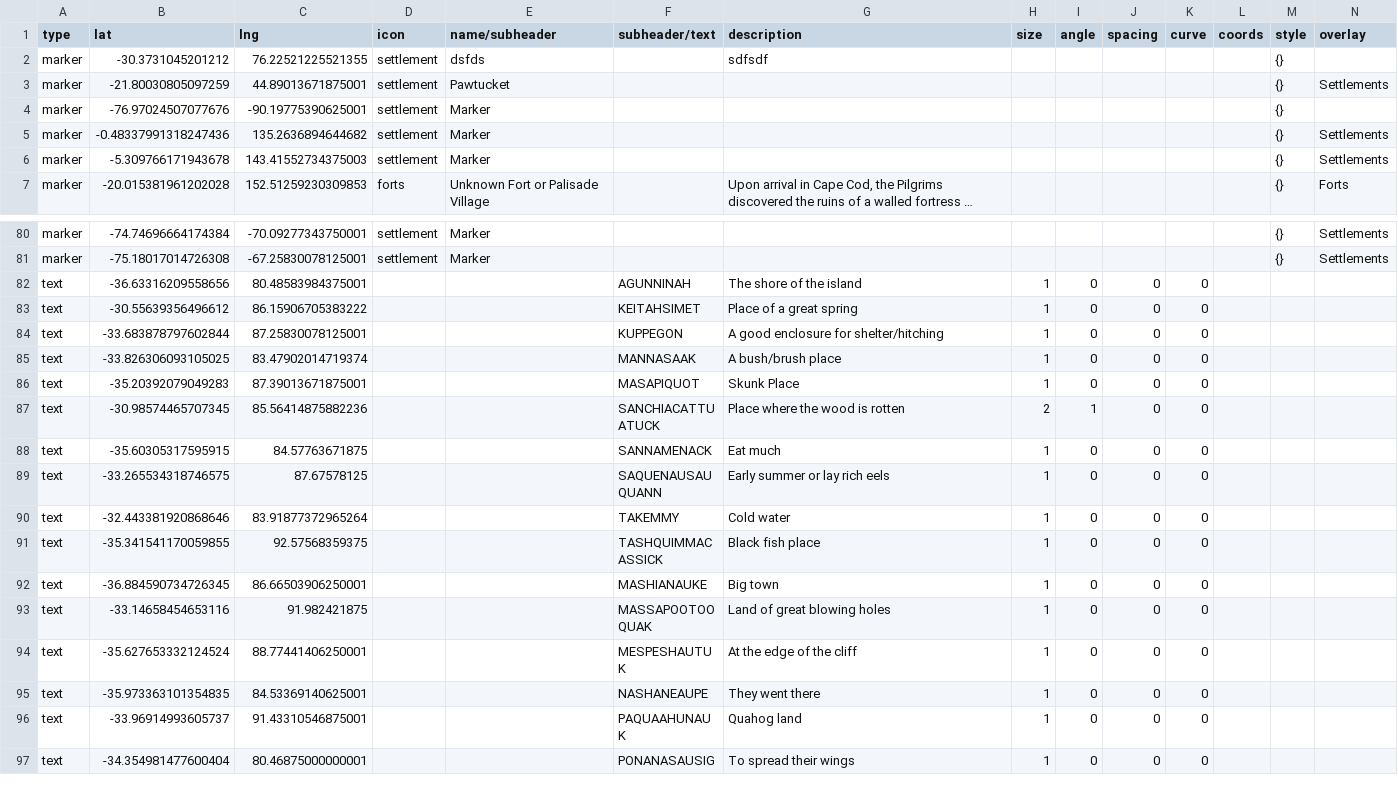
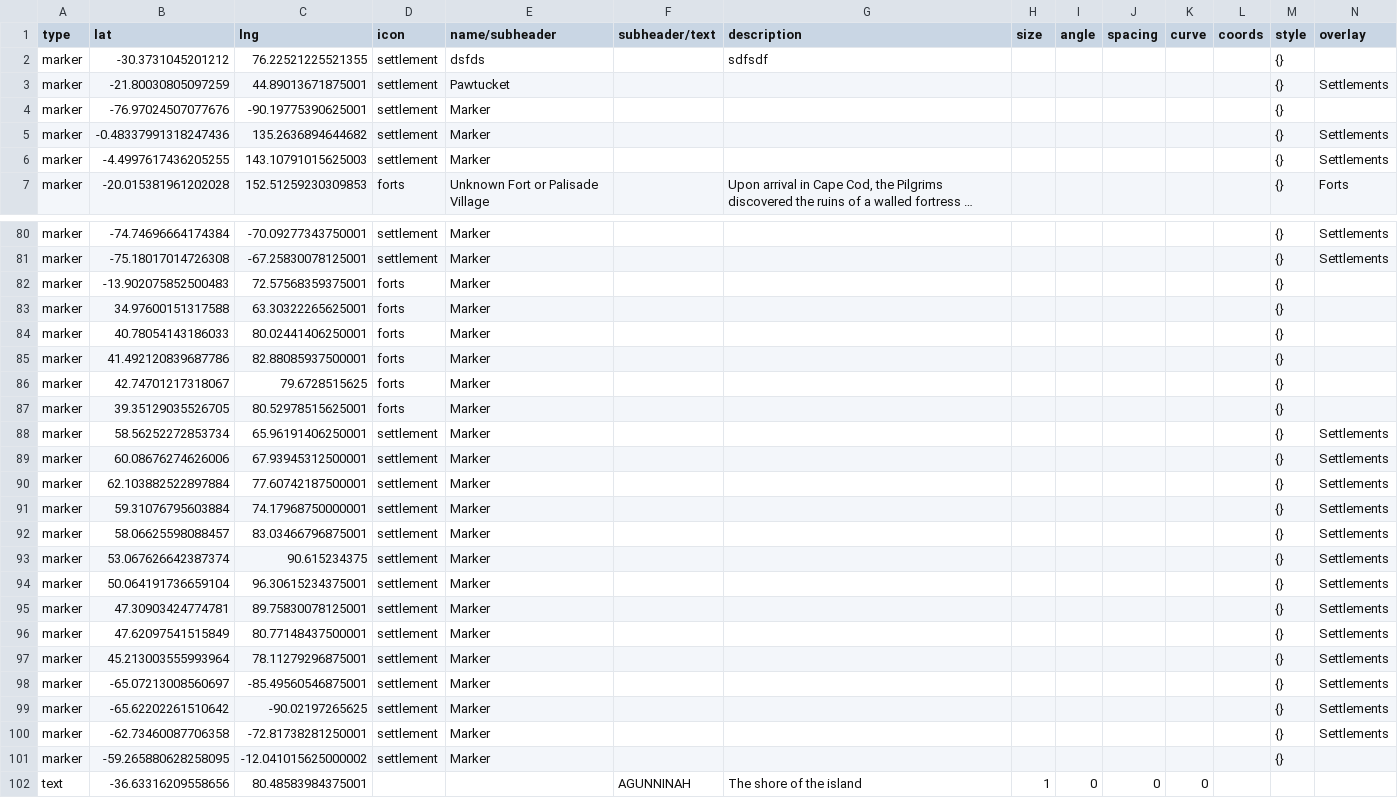
Before and after one commit to nativenewengland/map, a CSV file: data/features.csv, drawn as a sheet; only a part is shown, gaps mark what is left out; the shorter side is filled out with more unchanged rows; long unchanged cells end in …; the diff covers the shown part only; the diff names each change by its address in the sheet, - before the commit and + after, or states it on an @@ line.

```diff
--- a/data/features.csv
+++ b/data/features.csv
-B6 (lat): -5.309766171943678
+B6 (lat): -4.4997617436205255
-C6 (lng): 143.41552734375003
+C6 (lng): 143.10791015625003
+row 82: marker | -13.902075852500483 | 72.57568359375001 | forts | Marker |  |  |  |  |  |  |  | {}
+row 83: marker | 34.97600151317588 | 63.30322265625001 | forts | Marker |  |  |  |  |  |  |  | {}
+row 84: marker | 40.78054143186033 | 80.02441406250001 | forts | Marker |  |  |  |  |  |  |  | {}
+row 85: marker | 41.492120839687786 | 82.88085937500001 | forts | Marker |  |  |  |  |  |  |  | {}
+row 86: marker | 42.74701217318067 | 79.6728515625 | forts | Marker |  |  |  |  |  |  |  | {}
+row 87: marker | 39.35129035526705 | 80.52978515625001 | forts | Marker |  |  |  |  |  |  |  | {}
+row 88: marker | 58.56252272853734 | 65.96191406250001 | settlement | Marker |  |  |  |  |  |  |  | {} | Settlements
+row 89: marker | 60.08676274626006 | 67.93945312500001 | settlement | Marker |  |  |  |  |  |  |  | {} | Settlements
+row 90: marker | 62.103882522897884 | 77.60742187500001 | settlement | Marker |  |  |  |  |  |  |  | {} | Settlements
+row 91: marker | 59.31076795603884 | 74.17968750000001 | settlement | Marker |  |  |  |  |  |  |  | {} | Settlements
+row 92: marker | 58.06625598088457 | 83.03466796875001 | settlement | Marker |  |  |  |  |  |  |  | {} | Settlements
+row 93: marker | 53.067626642387374 | 90.615234375 | settlement | Marker |  |  |  |  |  |  |  | {} | Settlements
+row 94: marker | 50.064191736659104 | 96.30615234375001 | settlement | Marker |  |  |  |  |  |  |  | {} | Settlements
+row 95: marker | 47.30903424774781 | 89.75830078125001 | settlement | Marker |  |  |  |  |  |  |  | {} | Settlements
+row 96: marker | 47.62097541515849 | 80.77148437500001 | settlement | Marker |  |  |  |  |  |  |  | {} | Settlements
+row 97: marker | 45.213003555993964 | 78.11279296875001 | settlement | Marker |  |  |  |  |  |  |  | {} | Settlements
+row 98: marker | -65.07213008560697 | -85.49560546875001 | settlement | Marker |  |  |  |  |  |  |  | {} | Settlements
+row 99: marker | -65.62202261510642 | -90.02197265625 | settlement | Marker |  |  |  |  |  |  |  | {} | Settlements
+row 100: marker | -62.73460087706358 | -72.81738281250001 | settlement | Marker |  |  |  |  |  |  |  | {} | Settlements
+row 101: marker | -59.265880628258095 | -12.041015625000002 | settlement | Marker |  |  |  |  |  |  |  | {}
```
Also changed, not shown: 3 added rows and 2 edited cells elsewhere in this file.
